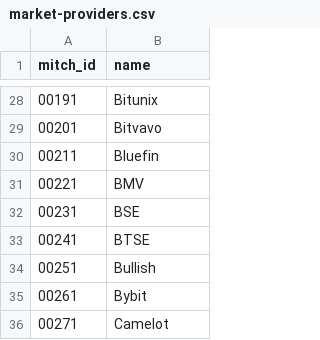
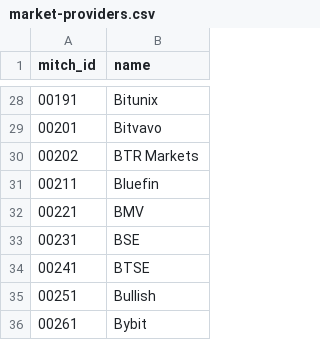
Before and after one commit to btr-supply/mitch, a CSV file: ids/market-providers.csv, drawn as a sheet; only a part is shown, gaps mark what is left out; the shorter side is filled out with more unchanged rows; the diff names each change by its address in the sheet, - before the commit and + after, or states it on an @@ line.

Commit message:
added BTR Markets as provider + crypto symbols

```diff
--- a/ids/market-providers.csv
+++ b/ids/market-providers.csv
+row 30: 00202 | BTR Markets
```
Also changed, not shown: 2 other files.
